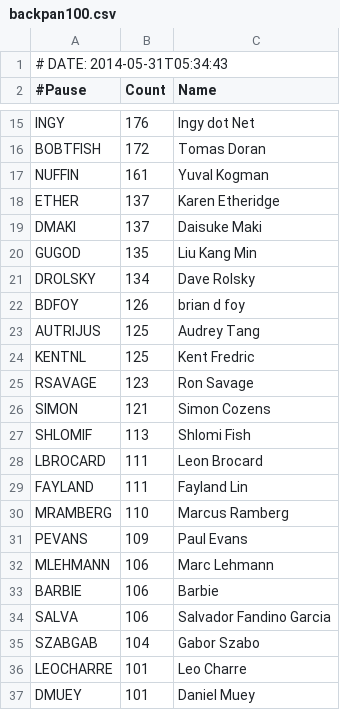
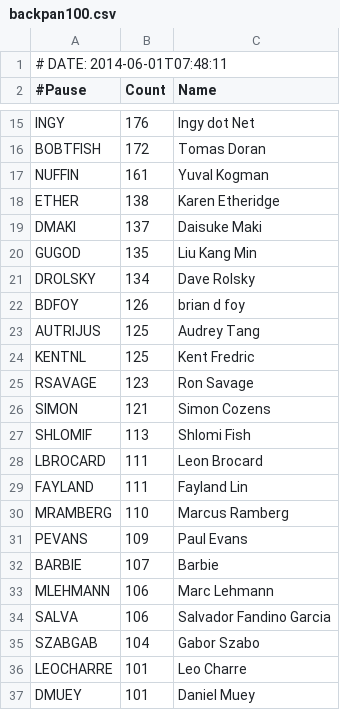
Before and after one commit to barbie/acme-cpanauthors-backpan-onehundred, a CSV file: examples/data/backpan100.csv, drawn as a sheet; only a part is shown, gaps mark what is left out.

```diff
--- a/examples/data/backpan100.csv
+++ b/examples/data/backpan100.csv
@@ -1,2 +1,2 @@
-# DATE: 2014-05-31T05:34:43
+# DATE: 2014-06-01T07:48:11
 #Pause,Count,Name
@@ -17,3 +17,3 @@ BOBTFISH,172,Tomas Doran
 NUFFIN,161,Yuval Kogman
-ETHER,137,Karen Etheridge
+ETHER,138,Karen Etheridge
 DMAKI,137,Daisuke Maki
@@ -31,4 +31,4 @@ MRAMBERG,110,Marcus Ramberg
 PEVANS,109,Paul Evans
+BARBIE,107,Barbie
 MLEHMANN,106,Marc Lehmann
-BARBIE,106,Barbie
 SALVA,106,Salvador Fandino Garcia
```
Also changed, not shown: 6 other files.
